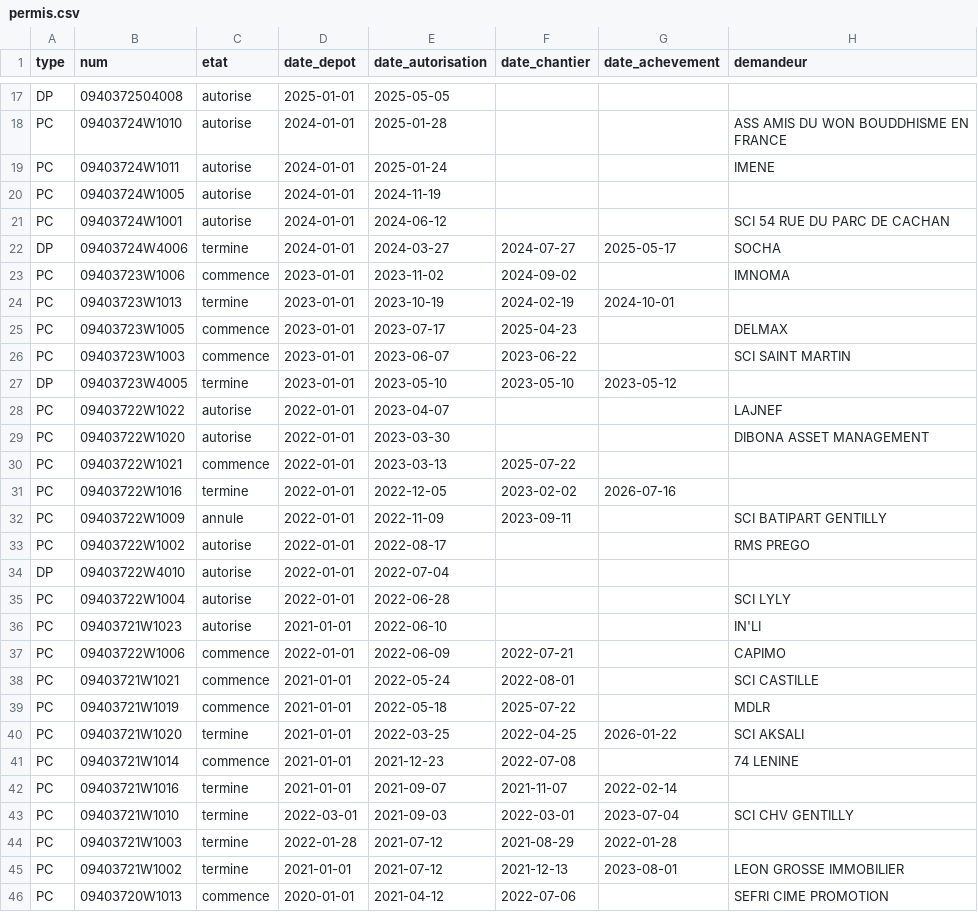
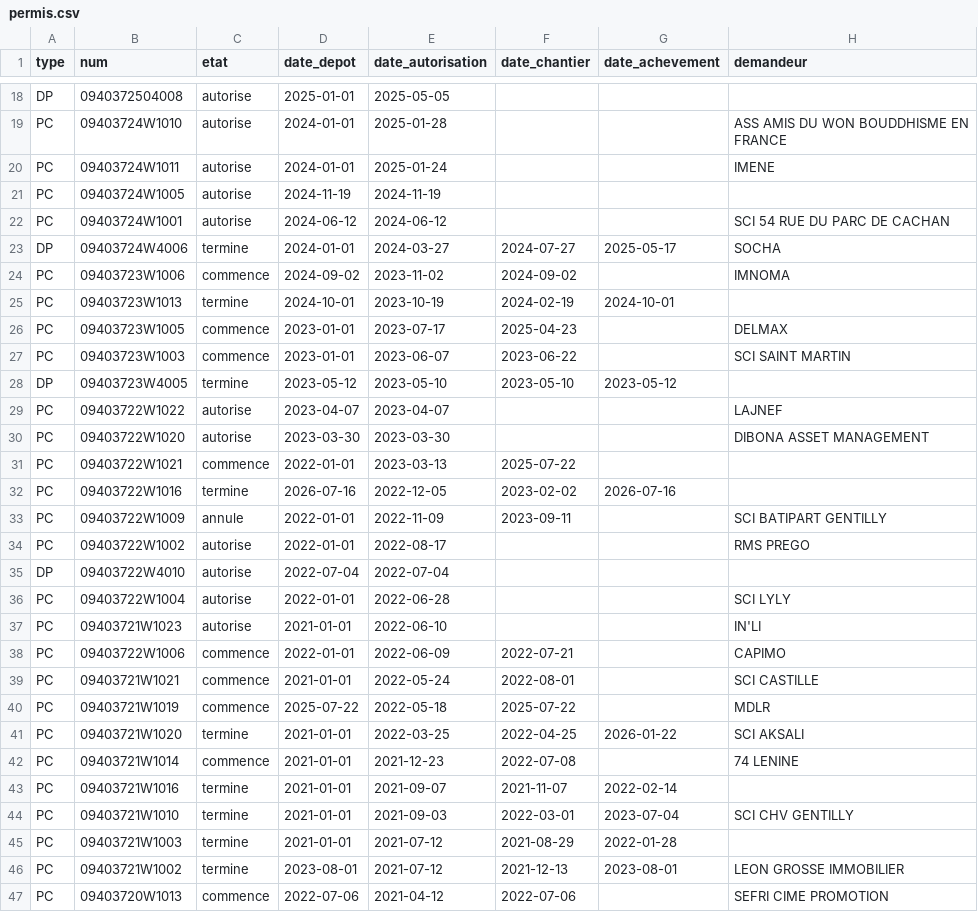
Before and after one commit to biencommunpourgentilly-bcg/observatoire-gentilly, a CSV file: data/permis.csv, drawn as a sheet; only a part is shown, gaps mark what is left out; addresses are those after the commit; the diff covers the shown part only; the diff names each change by its address in the sheet, - before the commit and + after, or states it on an @@ line.

```diff
--- a/data/permis.csv
+++ b/data/permis.csv
-D21 (date_depot): 2024-01-01
+D21 (date_depot): 2024-11-19
-D22 (date_depot): 2024-01-01
+D22 (date_depot): 2024-06-12
-D24 (date_depot): 2023-01-01
+D24 (date_depot): 2024-09-02
-D25 (date_depot): 2023-01-01
+D25 (date_depot): 2024-10-01
-D28 (date_depot): 2023-01-01
+D28 (date_depot): 2023-05-12
-D29 (date_depot): 2022-01-01
+D29 (date_depot): 2023-04-07
-D30 (date_depot): 2022-01-01
+D30 (date_depot): 2023-03-30
-D32 (date_depot): 2022-01-01
+D32 (date_depot): 2026-07-16
-D35 (date_depot): 2022-01-01
+D35 (date_depot): 2022-07-04
-D40 (date_depot): 2021-01-01
+D40 (date_depot): 2025-07-22
-D44 (date_depot): 2022-03-01
+D44 (date_depot): 2021-01-01
-D45 (date_depot): 2022-01-28
+D45 (date_depot): 2021-01-01
-D46 (date_depot): 2021-01-01
+D46 (date_depot): 2023-08-01
-D47 (date_depot): 2020-01-01
+D47 (date_depot): 2022-07-06
```
Also changed, not shown: 1 added row and 64 edited cells elsewhere in this file, 3 other files.
